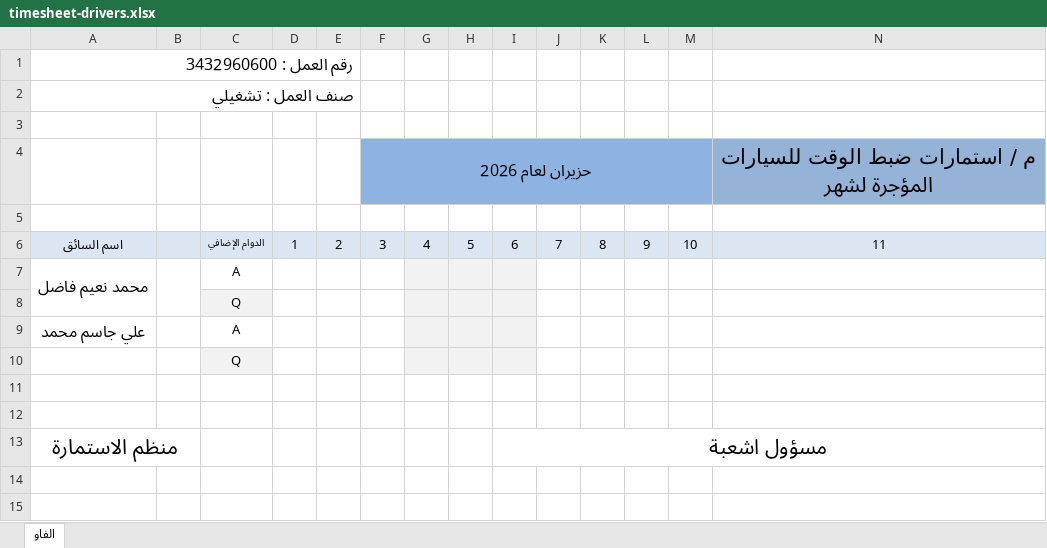
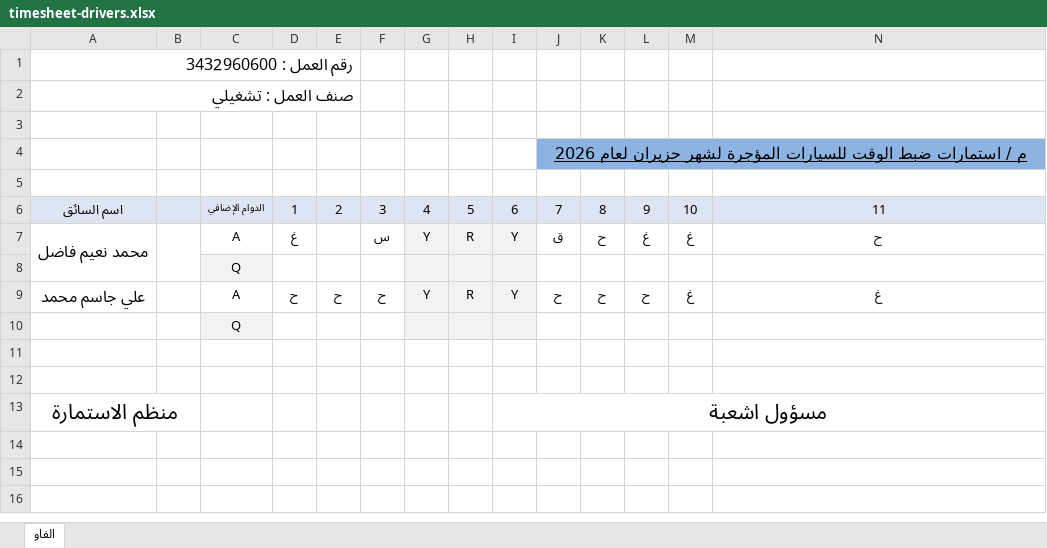
Before and after one commit to ihabalshawi-cloud/boc-faw2, an Excel workbook: public/templates/timesheet-drivers.xlsx, sheet الفاو, drawn as a sheet; only a part is shown; the shorter side is filled out with more unchanged rows; values as stored, in another font and other column widths than the file's, no borders; conditional formats not drawn; removed rows and columns are numbered as before the commit, all else as after; rows hold the shown columns only; the diff names each change by its address in the sheet, - before the commit and + after, or states it on an @@ line.

```diff
--- a/public/templates/timesheet-drivers.xlsx (sheet الفاو)
+++ b/public/templates/timesheet-drivers.xlsx (sheet الفاو)
-row 4:  |  |  |  |  | حزيران لعام 2026 |  |  |  |  |  |  |  | م / استمارات ضبط الوقت للسيارات المؤجرة لشهر
+row 4:  |  |  |  |  |  |  |  |  | م / استمارات ضبط الوقت للسيارات المؤجرة لشهر حزيران لعام 2026
-row 7: محمد نعيم فاضل |  | A
-row 8:  |  | Q
-row 9: علي جاسم محمد |  | A
-row 10:  |  | Q
+row 7: محمد نعيم فاضل |  | A | غ |  | س | Y | R | Y | ق | ح | غ | غ | ح
+row 8:  |  | Q
+row 9: علي جاسم محمد |  | A | ح | ح | ح | Y | R | Y | ح | ح | ح | غ | غ
+row 10:  |  | Q
```
Also changed, not shown: 1 other file.
